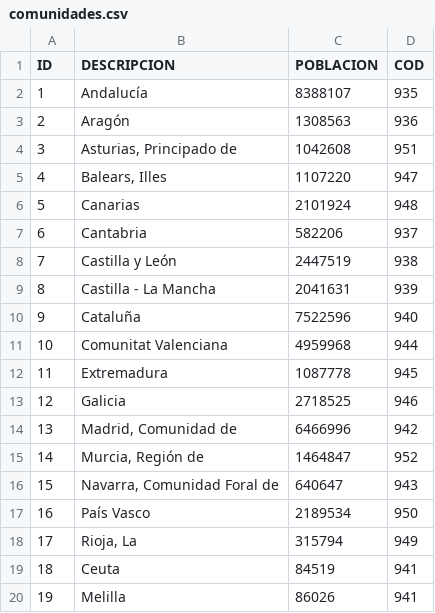
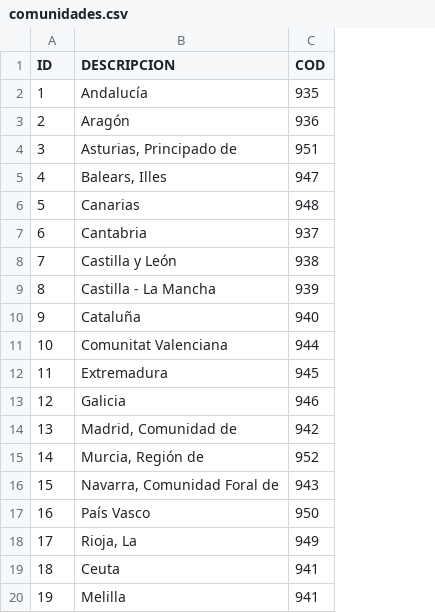
Before and after one commit to dmartosl/vd, a CSV file: data/SIG/comunidades/csv/comunidades.csv, drawn as a sheet; the diff names each change by its address in the sheet, - before the commit and + after, or states it on an @@ line.

Commit message:
comunidades

```diff
--- a/data/SIG/comunidades/csv/comunidades.csv
+++ b/data/SIG/comunidades/csv/comunidades.csv
-column C (POBLACION), rows 2-20: 8388107 | 1308563 | 1042608 | 1107220 | 2101924 | 582206 | 2447519 | 2041631 | 7522596 | 4959968 | 1087778 | 2718525 | 6466996 | 1464847 | 640647 | 2189534 | 315794 | 84519 | 86026
```
